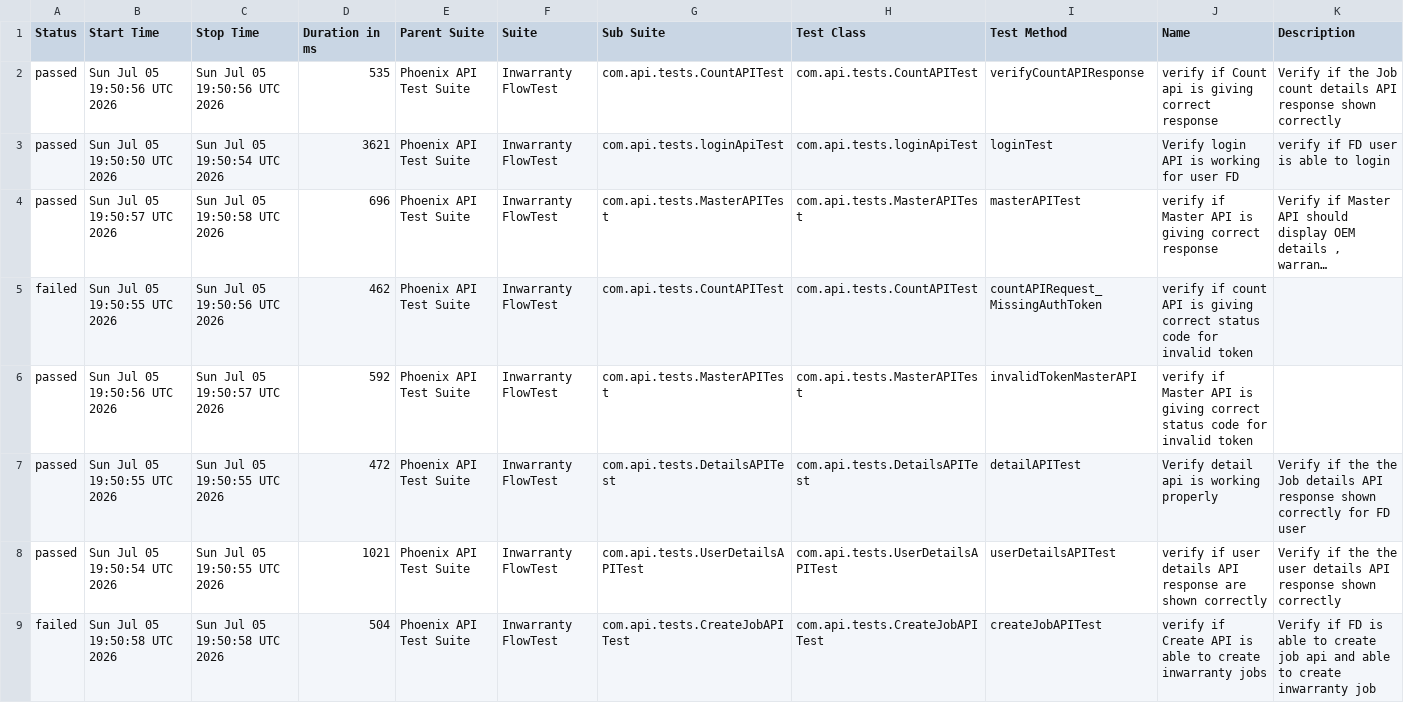
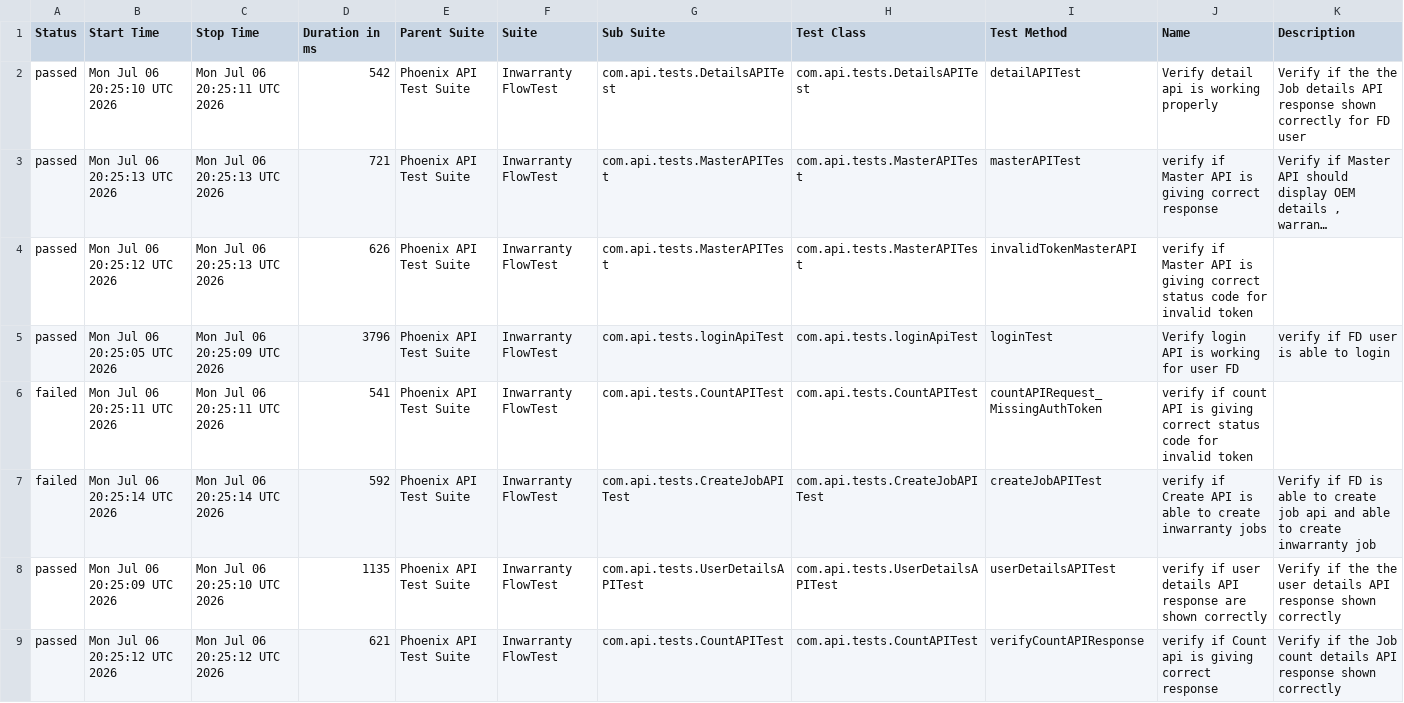
Before and after one commit to iamsourabh434/PhoenixTestAutomationFramework, a CSV file: data/suites.csv, drawn as a sheet; long unchanged cells end in …; removed rows and columns are numbered as before the commit, all else as after; the diff names each change by its address in the sheet, - before the commit and + after, or states it on an @@ line.

```diff
--- a/data/suites.csv
+++ b/data/suites.csv
-B2 (Start Time): Sun Jul 05 19:50:56 UTC 2026
+B2 (Start Time): Mon Jul 06 20:25:10 UTC 2026
-C2 (Stop Time): Sun Jul 05 19:50:56 UTC 2026
+C2 (Stop Time): Mon Jul 06 20:25:11 UTC 2026
-D2 (Duration in ms): 535
+D2 (Duration in ms): 542
-G2 (Sub Suite): com.api.tests.CountAPITest
+G2 (Sub Suite): com.api.tests.DetailsAPITest
-H2 (Test Class): com.api.tests.CountAPITest
+H2 (Test Class): com.api.tests.DetailsAPITest
-I2 (Test Method): verifyCountAPIResponse
+I2 (Test Method): detailAPITest
-J2 (Name): verify if Count api is giving correct response
+J2 (Name): Verify detail api is working properly
-K2 (Description): …if the Job count details API response shown correctly
+K2 (Description): …if the the Job details API response shown correctly for FD user
-row 3: passed | Sun Jul 05 19:50:50 UTC 2026 | Sun Jul 05 19:50:54 UTC 2026 | 3621 | Phoenix API Test Suite | Inwarranty FlowTest | com.api.tests.loginApiTest | com.api.tests.loginApiTest | loginTest | Verify login API is working for user FD | verify if FD user is able to login
-B3 (Start Time): Sun Jul 05 19:50:57 UTC 2026
+B3 (Start Time): Mon Jul 06 20:25:13 UTC 2026
-C3 (Stop Time): Sun Jul 05 19:50:58 UTC 2026
+C3 (Stop Time): Mon Jul 06 20:25:13 UTC 2026
-D3 (Duration in ms): 696
+D3 (Duration in ms): 721
-row 5: failed | Sun Jul 05 19:50:55 UTC 2026 | Sun Jul 05 19:50:56 UTC 2026 | 462 | Phoenix API Test Suite | Inwarranty FlowTest | com.api.tests.CountAPITest | com.api.tests.CountAPITest | countAPIRequest_MissingAuthToken | verify if count API is giving correct status code for invalid token
-B4 (Start Time): Sun Jul 05 19:50:56 UTC 2026
+B4 (Start Time): Mon Jul 06 20:25:12 UTC 2026
-C4 (Stop Time): Sun Jul 05 19:50:57 UTC 2026
+C4 (Stop Time): Mon Jul 06 20:25:13 UTC 2026
-D4 (Duration in ms): 592
+D4 (Duration in ms): 626
-B5 (Start Time): Sun Jul 05 19:50:55 UTC 2026
+B5 (Start Time): Mon Jul 06 20:25:05 UTC 2026
-C5 (Stop Time): Sun Jul 05 19:50:55 UTC 2026
+C5 (Stop Time): Mon Jul 06 20:25:09 UTC 2026
-D5 (Duration in ms): 472
+D5 (Duration in ms): 3796
-G5 (Sub Suite): com.api.tests.DetailsAPITest
+G5 (Sub Suite): com.api.tests.loginApiTest
-H5 (Test Class): com.api.tests.DetailsAPITest
+H5 (Test Class): com.api.tests.loginApiTest
-I5 (Test Method): detailAPITest
+I5 (Test Method): loginTest
-J5 (Name): Verify detail api is working properly
+J5 (Name): Verify login API is working for user FD
-K5 (Description): Verify if the the Job details API response shown correctly for FD user
+K5 (Description): verify if FD user is able to login
-row 8: passed | Sun Jul 05 19:50:54 UTC 2026 | Sun Jul 05 19:50:55 UTC 2026 | 1021 | Phoenix API Test Suite | Inwarranty FlowTest | com.api.tests.UserDetailsAPITest | com.api.tests.UserDetailsAPITest | userDetailsAPITest | verify if user details API response are shown correctly | Verify if the the user details API response shown correctly
+row 6: failed | Mon Jul 06 20:25:11 UTC 2026 | Mon Jul 06 20:25:11 UTC 2026 | 541 | Phoenix API Test Suite | Inwarranty FlowTest | com.api.tests.CountAPITest | com.api.tests.CountAPITest | countAPIRequest_MissingAuthToken | verify if count API is giving correct status code for invalid token
-B7 (Start Time): Sun Jul 05 19:50:58 UTC 2026
+B7 (Start Time): Mon Jul 06 20:25:14 UTC 2026
-C7 (Stop Time): Sun Jul 05 19:50:58 UTC 2026
+C7 (Stop Time): Mon Jul 06 20:25:14 UTC 2026
-D7 (Duration in ms): 504
+D7 (Duration in ms): 592
+row 8: passed | Mon Jul 06 20:25:09 UTC 2026 | Mon Jul 06 20:25:10 UTC 2026 | 1135 | Phoenix API Test Suite | Inwarranty FlowTest | com.api.tests.UserDetailsAPITest | com.api.tests.UserDetailsAPITest | userDetailsAPITest | verify if user details API response are shown correctly | Verify if the the user details API response shown correctly
+row 9: passed | Mon Jul 06 20:25:12 UTC 2026 | Mon Jul 06 20:25:12 UTC 2026 | 621 | Phoenix API Test Suite | Inwarranty FlowTest | com.api.tests.CountAPITest | com.api.tests.CountAPITest | verifyCountAPIResponse | verify if Count api is giving correct response | Verify if the Job count details API response shown correctly
```
Also changed, not shown: data/behaviors.csv, 53 other files.
